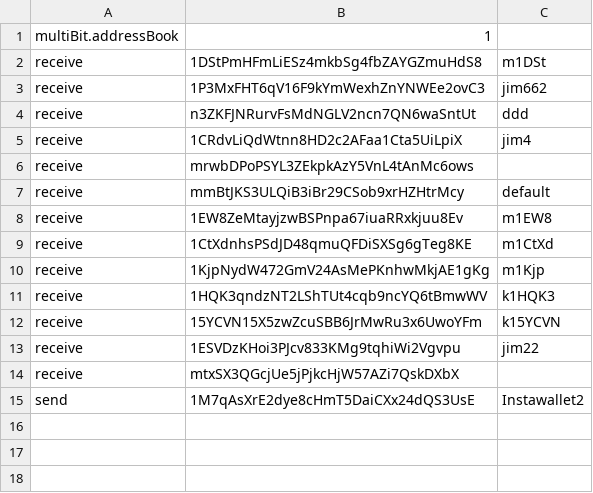
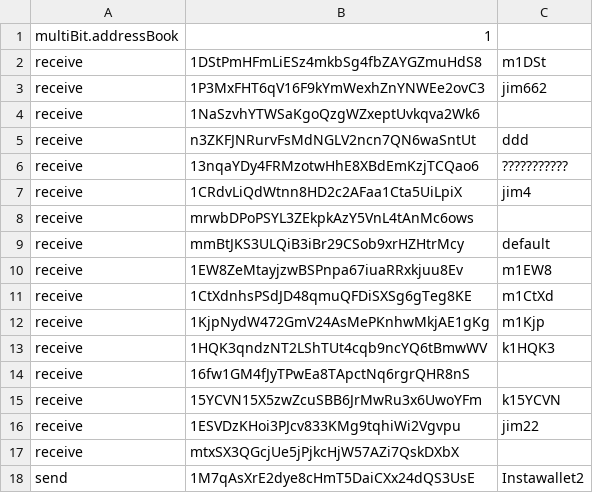
Before and after one commit to Multibit-Legacy/multibit, a CSV file: multibit/addressBook.csv, drawn as a sheet.

```diff
--- a/multibit/addressBook.csv
+++ b/multibit/addressBook.csv
@@ -3,3 +3,5 @@ receive,1DStPmHFmLiESz4mkbSg4fbZAYGZmuHdS8,m1DSt
 receive,1P3MxFHT6qV16F9kYmWexhZnYNWEe2ovC3,jim662
+receive,1NaSzvhYTWSaKgoQzgWZxeptUvkqva2Wk6,
 receive,n3ZKFJNRurvFsMdNGLV2ncn7QN6waSntUt,ddd
+receive,13nqaYDy4FRMzotwHhE8XBdEmKzjTCQao6,???????????
 receive,1CRdvLiQdWtnn8HD2c2AFaa1Cta5UiLpiX,jim4
@@ -11,2 +13,3 @@ receive,1KjpNydW472GmV24AsMePKnhwMkjAE1gKg,m1Kjp
 receive,1HQK3qndzNT2LShTUt4cqb9ncYQ6tBmwWV,k1HQK3
+receive,16fw1GM4fJyTPwEa8TApctNq6rgrQHR8nS,
 receive,15YCVN15X5zwZcuSBB6JrMwRu3x6UwoYFm,k15YCVN
```
Also changed, not shown: 10 other files.
